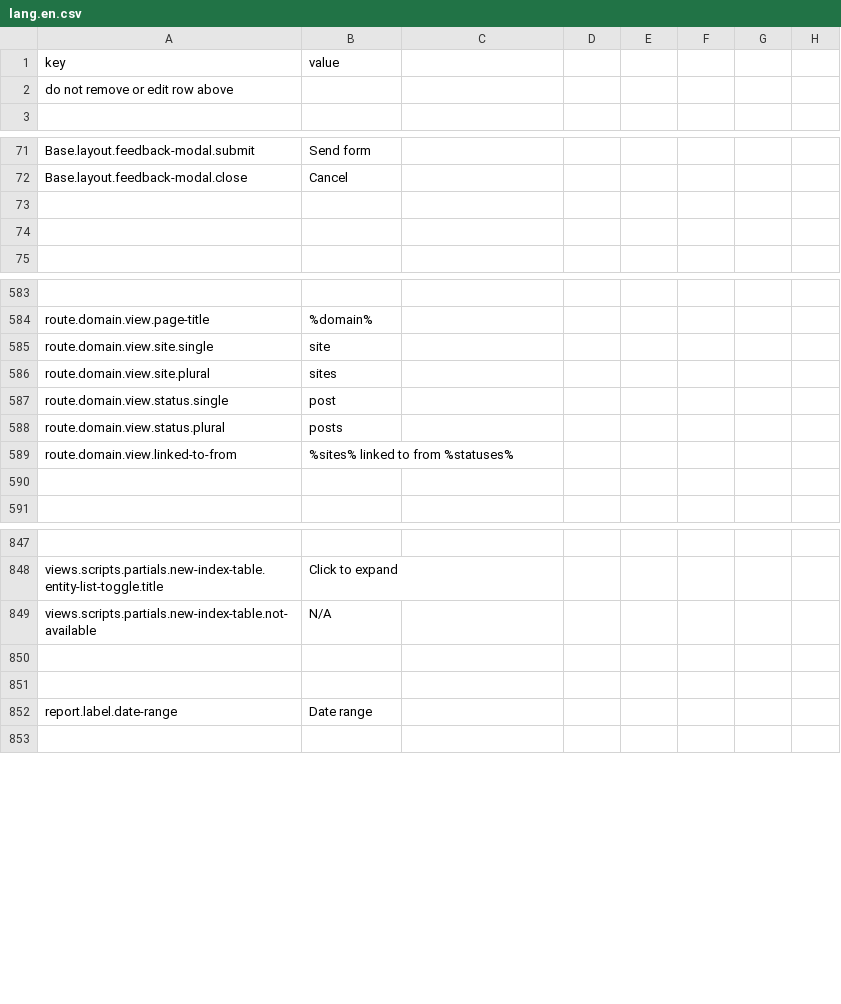
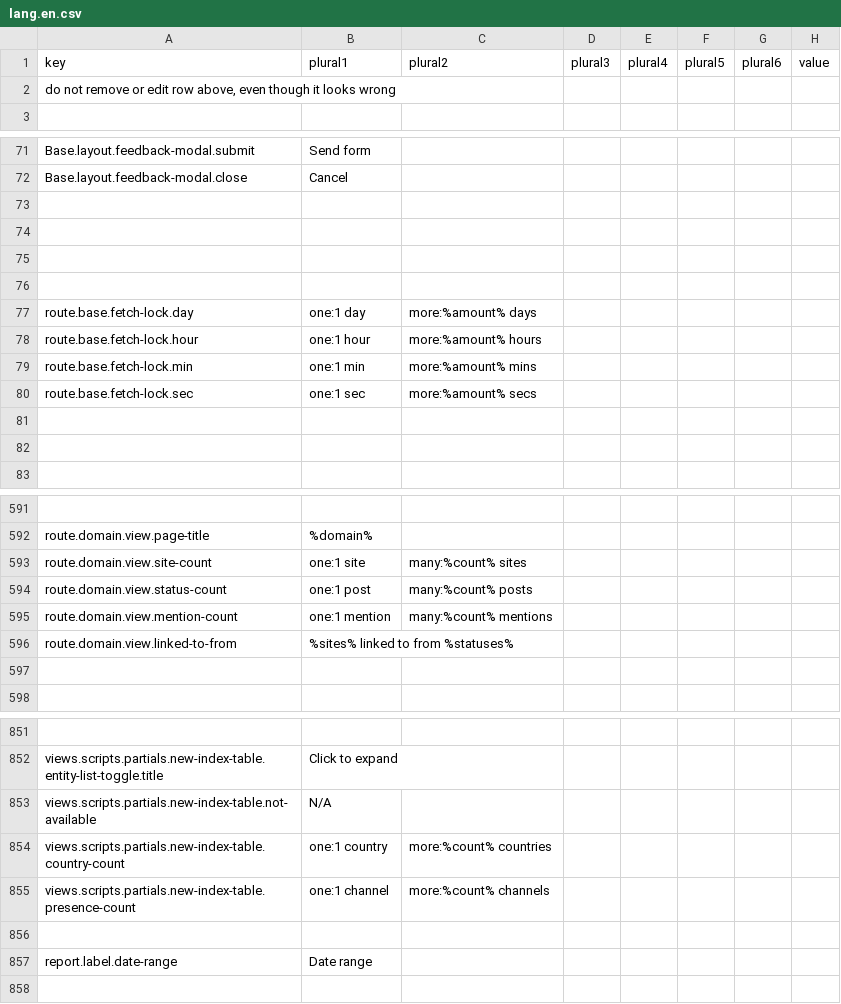
Before and after one commit to outlandishideas/social-monitor, a CSV file: languages/lang.en.csv, drawn as a sheet; only a part is shown, gaps mark what is left out; the diff covers the shown part only.

Commit message:
Removing unused classes; Implementing pluralisation in translation files

```diff
--- a/languages/lang.en.csv
+++ b/languages/lang.en.csv
@@ -1,3 +1,3 @@
-"key";"value"
-"do not remove or edit row above";""
+"key";"plural1";"plural2";"plural3";"plural4";"plural5";"plural6";"value"
+"do not remove or edit row above, even though it looks wrong"
 
@@ -72,2 +72,10 @@
 "Base.layout.feedback-modal.close";"Cancel"
+
+
+
+
+"route.base.fetch-lock.day";"one:1 day";"more:%amount% days"
+"route.base.fetch-lock.hour";"one:1 hour";"more:%amount% hours"
+"route.base.fetch-lock.min";"one:1 min";"more:%amount% mins"
+"route.base.fetch-lock.sec";"one:1 sec";"more:%amount% secs"
 
@@ -584,6 +592,5 @@
 "route.domain.view.page-title";"%domain%"
-"route.domain.view.site.single";"site"
-"route.domain.view.site.plural";"sites"
-"route.domain.view.status.single";"post"
-"route.domain.view.status.plural";"posts"
+"route.domain.view.site-count";"one:1 site";"many:%count% sites"
+"route.domain.view.status-count";"one:1 post";"many:%count% posts"
+"route.domain.view.mention-count";"one:1 mention";"many:%count% mentions"
 "route.domain.view.linked-to-from";"%sites% linked to from %statuses%"
@@ -849,3 +853,4 @@
 "views.scripts.partials.new-index-table.not-available";"N/A"
-
+"views.scripts.partials.new-index-table.country-count";"one:1 country";"more:%count% countries"
+"views.scripts.partials.new-index-table.presence-count";"one:1 channel";"more:%count% channels"
 
```
Also changed, not shown: 3 removed rows elsewhere in this file, languages/lang.de.csv, 7 other files.
